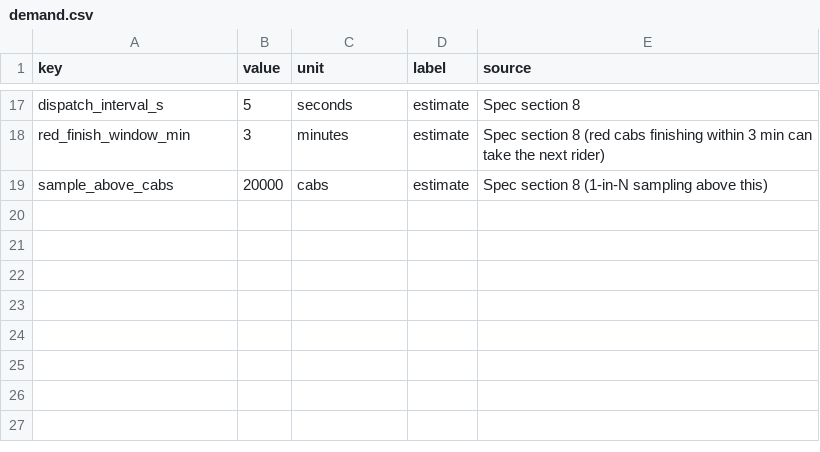
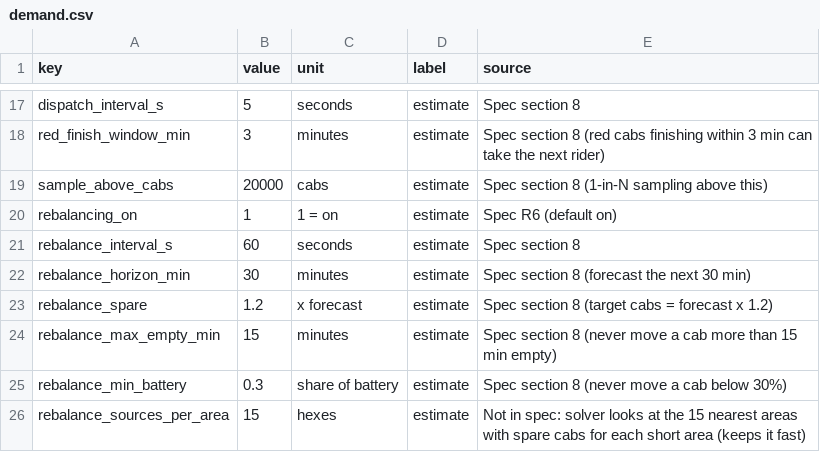
Before and after one commit to y2krang/cybercab-sim, a CSV file: apps/cybercab/public/data/demand.csv, drawn as a sheet; only a part is shown, gaps mark what is left out; the diff names each change by its address in the sheet, - before the commit and + after, or states it on an @@ line.

```diff
--- a/apps/cybercab/public/data/demand.csv
+++ b/apps/cybercab/public/data/demand.csv
+row 20: rebalancing_on | 1 | 1 = on | estimate | Spec R6 (default on)
+row 21: rebalance_interval_s | 60 | seconds | estimate | Spec section 8
+row 22: rebalance_horizon_min | 30 | minutes | estimate | Spec section 8 (forecast the next 30 min)
+row 23: rebalance_spare | 1.2 | x forecast | estimate | Spec section 8 (target cabs = forecast x 1.2)
+row 24: rebalance_max_empty_min | 15 | minutes | estimate | Spec section 8 (never move a cab more than 15 min empty)
+row 25: rebalance_min_battery | 0.3 | share of battery | estimate | Spec section 8 (never move a cab below 30%)
+row 26: rebalance_sources_per_area | 15 | hexes | estimate | Not in spec: solver looks at the 15 nearest areas with spare cabs for each short area (keeps it fast)
```
Also changed, not shown: 10 other files.
